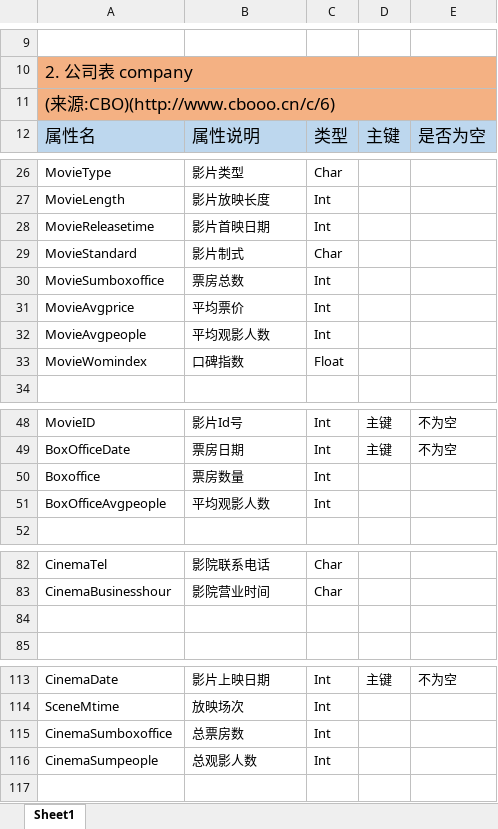
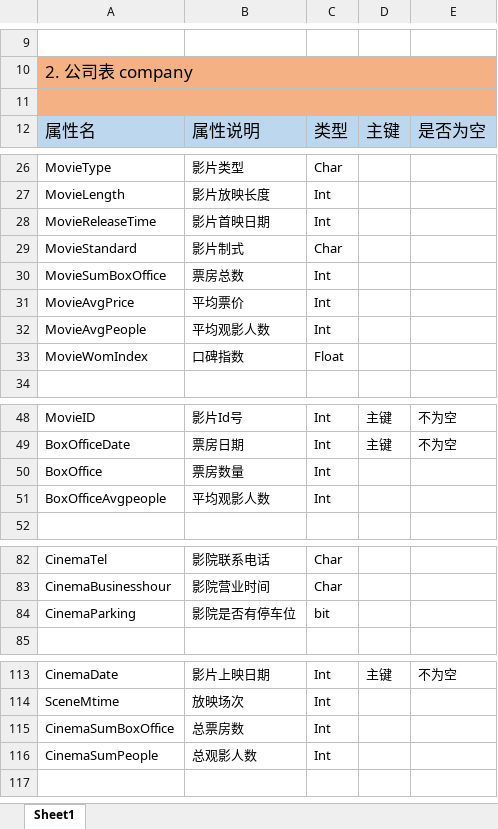
Before and after one commit to HScarb/movie-crawer, an Excel workbook: dbFinal.xlsx, sheet Sheet1, drawn as a sheet; only a part is shown, gaps mark what is left out; values as stored, in another font and other column widths than the file's, no borders; the diff names each change by its address in the sheet, - before the commit and + after, or states it on an @@ line.

Commit message:
Update doc and excel, update 03.

```diff
--- a/dbFinal.xlsx (sheet Sheet1)
+++ b/dbFinal.xlsx (sheet Sheet1)
-A11: (来源:CBO)(http://www.cbooo.cn/c/6)
+A11: (empty)
-A28: MovieReleasetime
+A28: MovieReleaseTime
-A30: MovieSumboxoffice
+A30: MovieSumBoxOffice
-A31: MovieAvgprice
+A31: MovieAvgPrice
-A32: MovieAvgpeople
+A32: MovieAvgPeople
-A33: MovieWomindex
+A33: MovieWomIndex
-A50: Boxoffice
+A50: BoxOffice
-row 84: (empty)
+row 84: CinemaParking | 影院是否有停车位 | bit
-A115: CinemaSumboxoffice
+A115: CinemaSumBoxOffice
-A116: CinemaSumpeople
+A116: CinemaSumPeople
```
Also changed, not shown: 2 other files.
